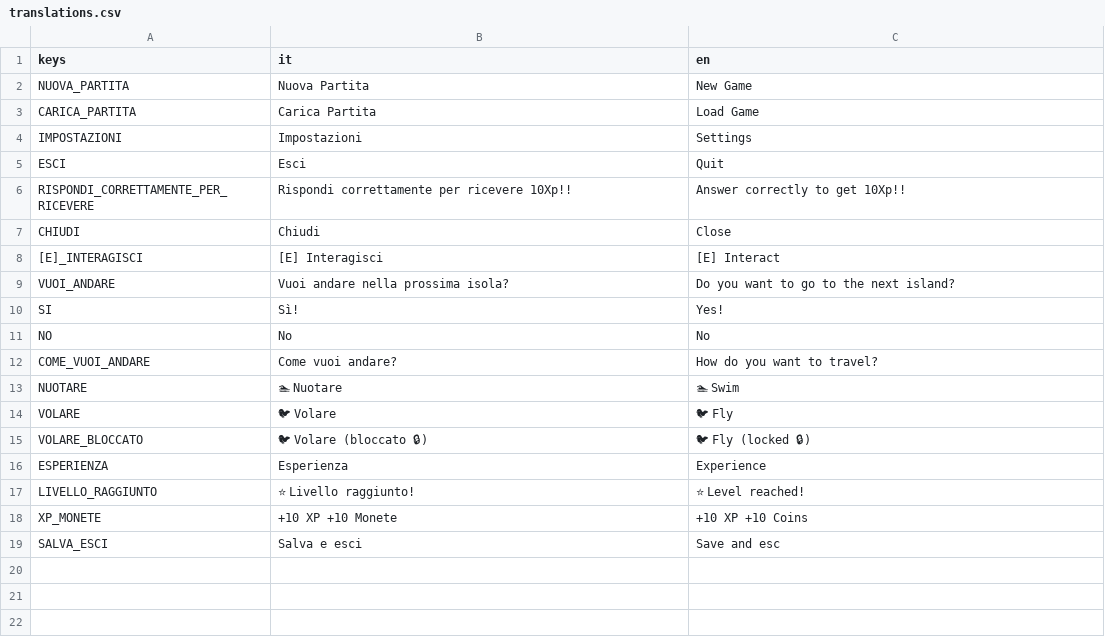
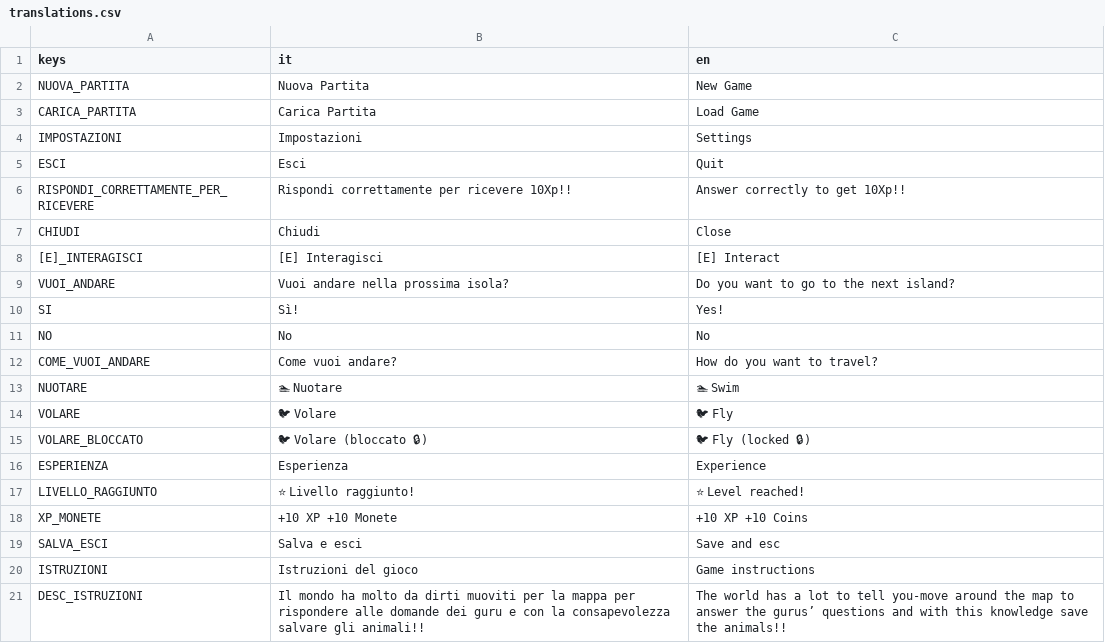
Before and after one commit to matteomaruca0/CritterKeepers, a CSV file: critter-keepers-project/translations.csv, drawn as a sheet; the diff names each change by its address in the sheet, - before the commit and + after, or states it on an @@ line.

Commit message:
UI for instructions

```diff
--- a/critter-keepers-project/translations.csv
+++ b/critter-keepers-project/translations.csv
+row 20: ISTRUZIONI | Istruzioni del gioco | Game instructions
+row 21: DESC_ISTRUZIONI | Il mondo ha molto da dirti muoviti per la mappa per rispondere alle domande dei guru e con la consapevolezza salvare gli animali!! | The world has a lot to tell you-move around the map to answer the gurus’ questions and with this knowledge save the animals!!
```
Also changed, not shown: 8 other files.
